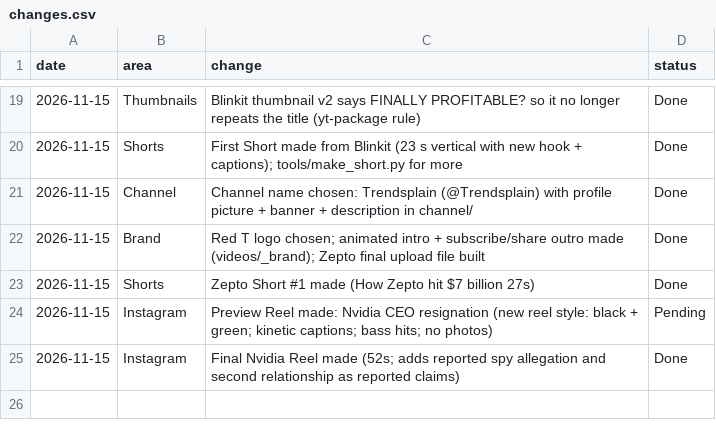
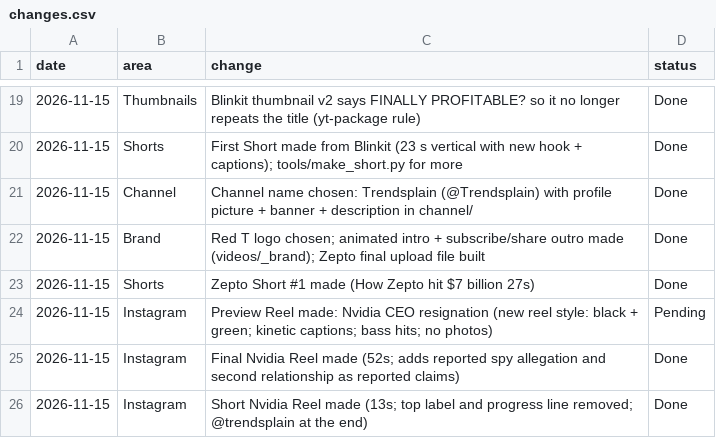
Before and after one commit to Jagadish110/YouTube-, a CSV file: content/changes.csv, drawn as a sheet; only a part is shown, gaps mark what is left out.

```diff
--- a/content/changes.csv
+++ b/content/changes.csv
@@ -25 +25,2 @@ date,area,change,status
 2026-11-15,Instagram,Final Nvidia Reel made (52s; adds reported spy allegation and second relationship as reported claims),Done
+2026-11-15,Instagram,Short Nvidia Reel made (13s; top label and progress line removed; @trendsplain at the end),Done
```
Also changed, not shown: 6 other files.
